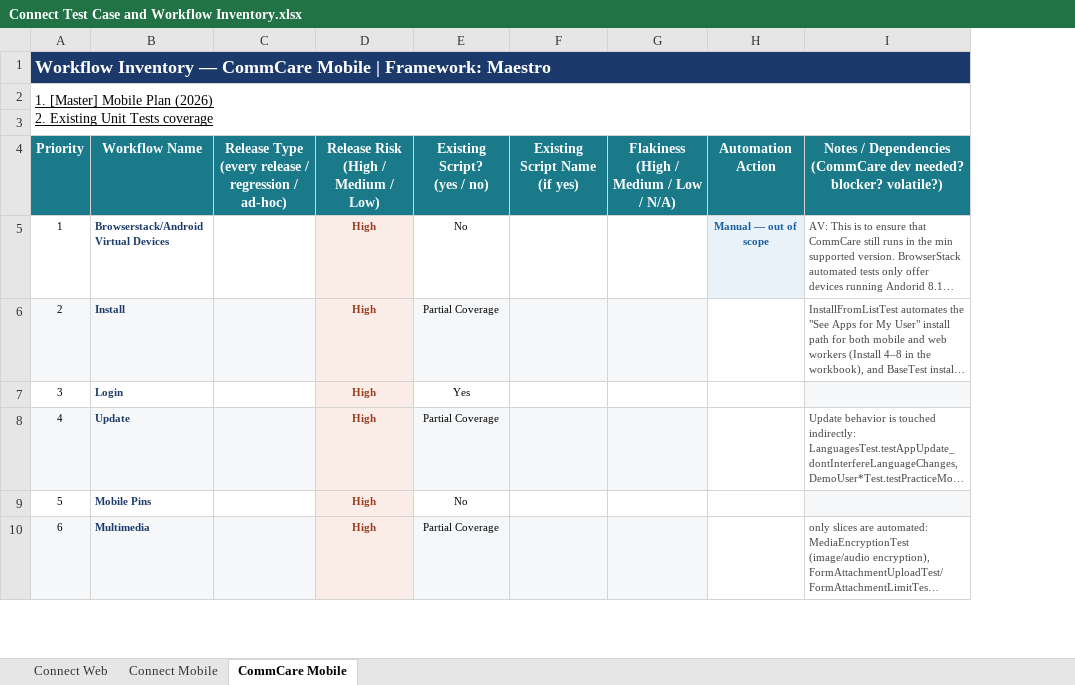
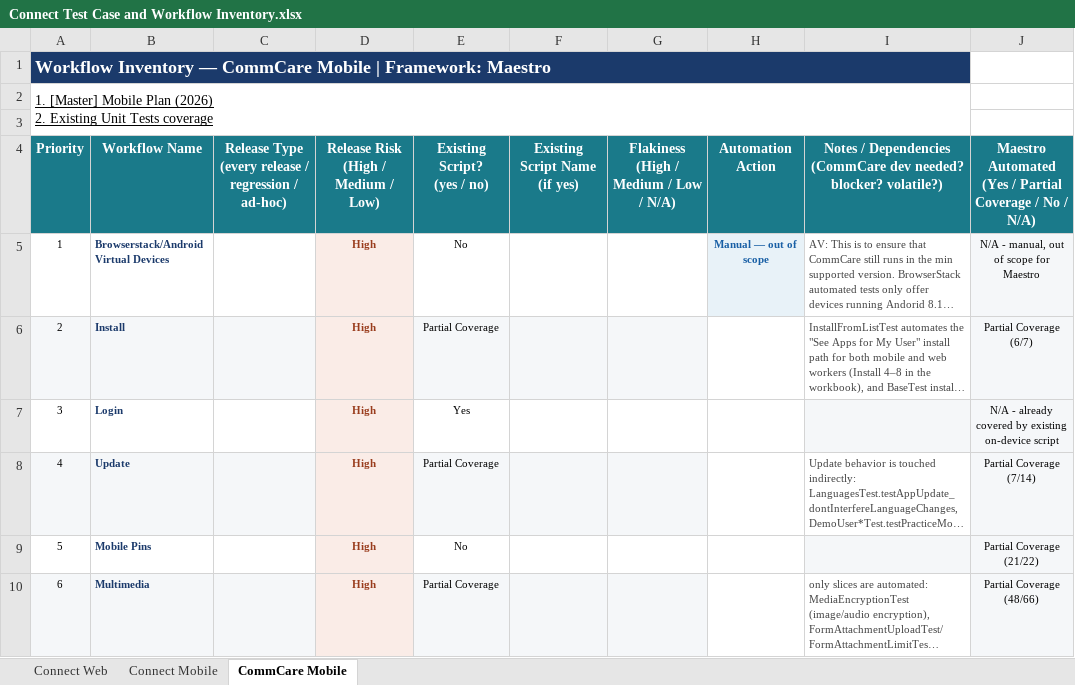
Before and after one commit to dimagi/dimagi-qa-commcare-mobile, an Excel workbook: docs/Connect Test Case and Workflow Inventory.xlsx, sheet CommCare Mobile, drawn as a sheet; only a part is shown; long unchanged cells end in …; values as stored, in another font and other column widths than the file's, no borders; charts and pictures not drawn; ↵ is a line break in a cell; the diff names each change by its address in the sheet, - before the commit and + after, or states it on an @@ line.

Commit message:
Close remaining automatable/partial coverage gaps; fix real navigation bugs found via extracted CCZs
Closed all 14 automatable/partial rows still missing from coverage_matrix.csv:
- 7 Prompted Updates rows (Setup 2/3, Scenario 1/2/3, Varying Prompt Setup
  1&2) were already implemented on disk but never recorded in the matrix.
- New flows: Multimedia Capture 1/2 (signature draw/save/reset, verified
  against SignatureTests.kt + DrawActivity.java + draw_layout.xml) and
  Trigger Device Logs 1 (submit against the real 21-module Basic Tests app,
  not the generic single-module submit_only_form.yaml subflow).
- 4 rows are genuinely harness-level (run_suite.py's own APK install) or
  blocked (real Play Store install / network-condition toggle this harness
  doesn't support) - documented honestly in coverage_matrix.csv and the
  Master Plan tabs' Notes column instead of faking a flow.

Also fixed real, confirmed navigation bugs surfaced by extracting the actual
QA app CCZs now in resources/ (not yet committed - see size caveat):
- capture_03_04 and 7 image_resize_* flows tapped "Basic Tests"/"Multimedia"
  as menu items that don't exist - those are app display names, not module
  names. "Image Resize" is verified to be its own top-level module.
- Flagged (not yet fixed) that image_resize_25/26 assume one 4-question form
  where the real app has 5 separate single-purpose forms.

Master Plan tabs and the Inventory's Maestro Automated column updated to
match (Multimedia 46->48/66, Prompted Updates 4->11/13, Trigger Device Logs
0/4 -> 1/4).

```diff
--- a/docs/Connect Test Case and Workflow Inventory.xlsx (sheet CommCare Mobile)
+++ b/docs/Connect Test Case and Workflow Inventory.xlsx (sheet CommCare Mobile)
+column J, rows 4-10: Maestro Automated ↵ (Yes / Partial Coverage / No / N/A) | N/A - manual, out of scope for Maestro | Partial Coverage (6/7) | N/A - already covered by existing on-device script | Partial Coverage (7/14) | Partial Coverage (21/22) | Partial Coverage (48/66)
```
Also changed, not shown: charts or pictures, docs/[Master] Mobile Plan (2026).xlsx, 31 other files.
